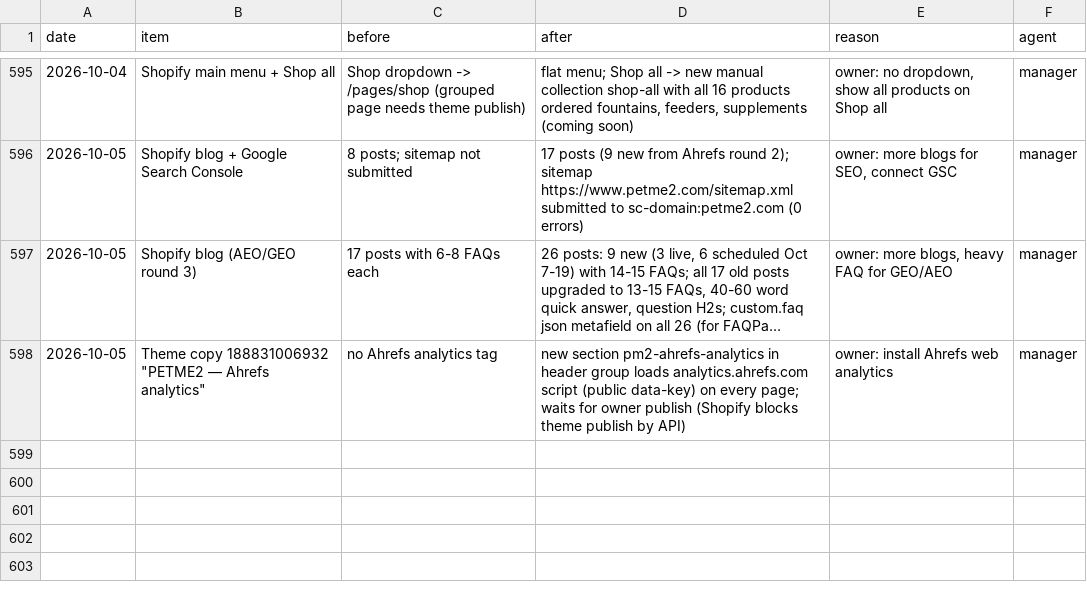
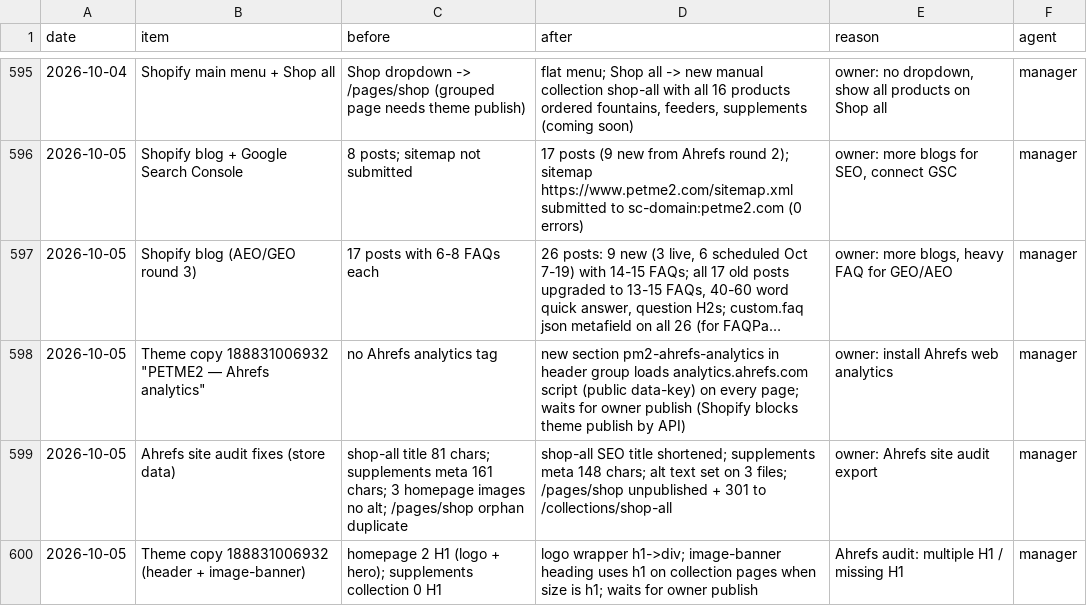
Before and after one commit to matan300106-bit/Pixel-Agents, a CSV file: petme2-ads-agent/changes-log.csv, drawn as a sheet; only a part is shown, gaps mark what is left out; long unchanged cells end in …; the diff names each change by its address in the sheet, - before the commit and + after, or states it on an @@ line.

```diff
--- a/petme2-ads-agent/changes-log.csv
+++ b/petme2-ads-agent/changes-log.csv
+row 599: 2026-10-05 | Ahrefs site audit fixes (store data) | shop-all title 81 chars; supplements meta 161 chars; 3 homepage images no alt; /pages/shop orphan duplicate | shop-all SEO title shortened; supplements meta 148 chars; alt text set on 3 files; /pages/shop unpublished + 301 to /collections/shop-all | owner: Ahrefs site audit export | manager
+row 600: 2026-10-05 | Theme copy 188831006932 (header + image-banner) | homepage 2 H1 (logo + hero); supplements collection 0 H1 | logo wrapper h1->div; image-banner heading uses h1 on collection pages when size is h1; waits for owner publish | Ahrefs audit: multiple H1 / missing H1 | manager
```
Also changed, not shown: 2 other files.
